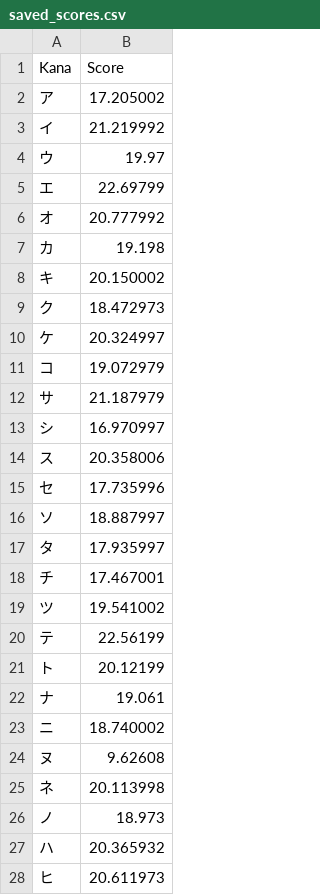
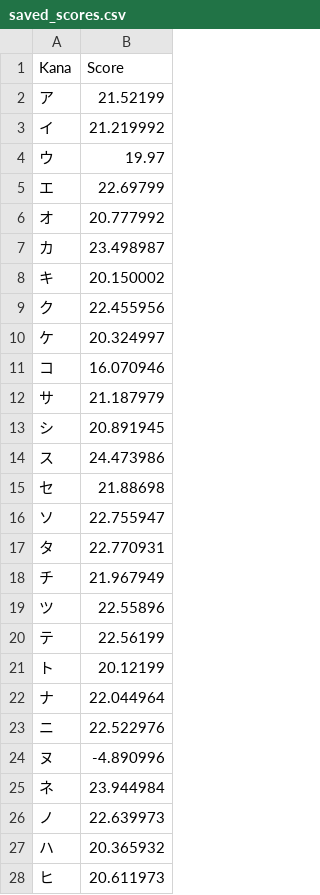
Before and after one commit to Garbaz/kana, a CSV file: saved_scores.csv, drawn as a sheet; only a part is shown; the diff covers the shown part only.

Commit message:
Update saved_scores.csv

```diff
--- a/saved_scores.csv
+++ b/saved_scores.csv
@@ -1,3 +1,3 @@
 Kana,Score
-ア,17.205002
+ア,21.52199
 イ,21.219992
@@ -6,22 +6,22 @@ Kana,Score
 オ,20.777992
-カ,19.198
+カ,23.498987
 キ,20.150002
-ク,18.472973
+ク,22.455956
 ケ,20.324997
-コ,19.072979
+コ,16.070946
 サ,21.187979
-シ,16.970997
-ス,20.358006
-セ,17.735996
-ソ,18.887997
-タ,17.935997
-チ,17.467001
-ツ,19.541002
+シ,20.891945
+ス,24.473986
+セ,21.88698
+ソ,22.755947
+タ,22.770931
+チ,21.967949
+ツ,22.55896
 テ,22.56199
 ト,20.12199
-ナ,19.061
-ニ,18.740002
-ヌ,9.62608
-ネ,20.113998
-ノ,18.973
+ナ,22.044964
+ニ,22.522976
+ヌ,-4.890996
+ネ,23.944984
+ノ,22.639973
 ハ,20.365932
```
Also changed, not shown: 54 edited cells elsewhere in this file.
